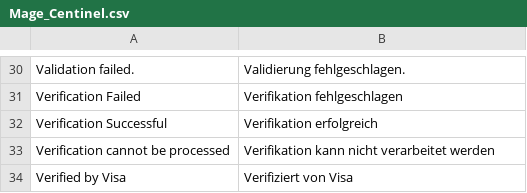
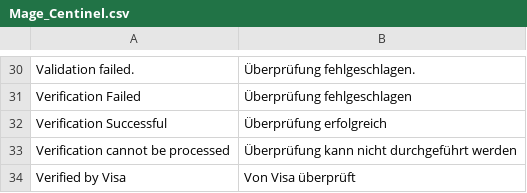
Before and after one commit to riconeitzel/German_LocalePack_de_DE, a CSV file: app/locale/de_DE/Mage_Centinel.csv, drawn as a sheet; only a part is shown, gaps mark what is left out; the diff covers the shown part only.

```diff
--- a/app/locale/de_DE/Mage_Centinel.csv
+++ b/app/locale/de_DE/Mage_Centinel.csv
@@ -30,5 +30,5 @@
-"Validation failed.","Validierung fehlgeschlagen."
-"Verification Failed","Verifikation fehlgeschlagen"
-"Verification Successful","Verifikation erfolgreich"
-"Verification cannot be processed","Verifikation kann nicht verarbeitet werden"
-"Verified by Visa","Verifiziert von Visa"
+"Validation failed.","Überprüfung fehlgeschlagen."
+"Verification Failed","Überprüfung fehlgeschlagen"
+"Verification Successful","Überprüfung erfolgreich"
+"Verification cannot be processed","Überprüfung kann nicht durchgeführt werden"
+"Verified by Visa","Von Visa überprüft"
```
Also changed, not shown: 17 edited cells elsewhere in this file.
